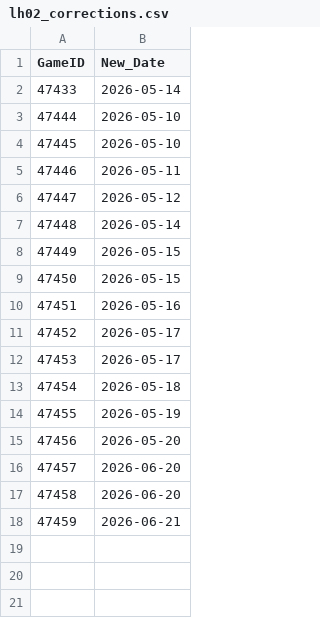
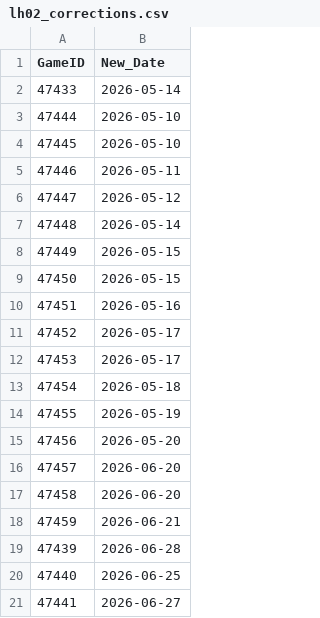
Before and after one commit to Tricholome/rootelo, a CSV file: data/lh02_corrections.csv, drawn as a sheet; the diff names each change by its address in the sheet, - before the commit and + after, or states it on an @@ line.

Commit message:
Add new entries to lh02_corrections.csv

```diff
--- a/data/lh02_corrections.csv
+++ b/data/lh02_corrections.csv
+row 19: 47439 | 2026-06-28
+row 20: 47440 | 2026-06-25
+row 21: 47441 | 2026-06-27
```
